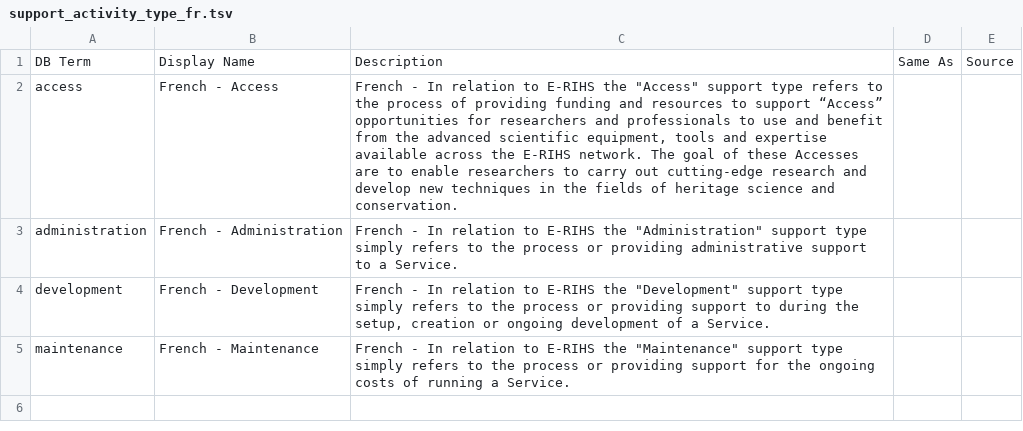
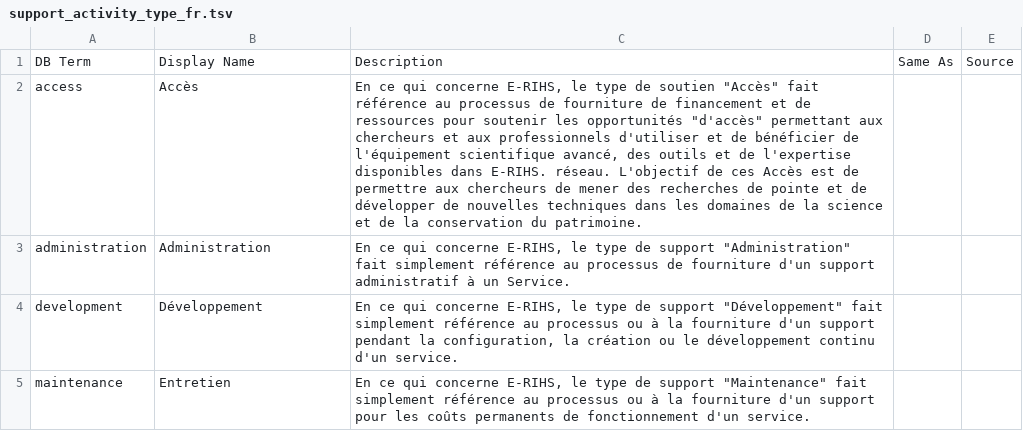
Before and after one commit to E-RIHS/controlled-lists-2023, a TSV file: tsv/support_activity_type/support_activity_type_fr.tsv, drawn as a sheet; the diff names each change by its address in the sheet, - before the commit and + after, or states it on an @@ line.

Commit message:
Update support_activity_type_fr.tsv

```diff
--- a/tsv/support_activity_type/support_activity_type_fr.tsv
+++ b/tsv/support_activity_type/support_activity_type_fr.tsv
-B2: French - Access
+B2: Accès
-C2: French - In relation to E-RIHS the "Access" support type refers to the process of providing funding and resources to support “Access” opportunities for researchers and professionals to use and benefit from the advanced scientific equipment, tools and expertise available across the E-RIHS network. The goal of these Accesses are to enable researchers to carry out cutting-edge research and develop new techniques in the fields of heritage science and conservation.
+C2: En ce qui concerne E-RIHS, le type de soutien "Accès" fait référence au processus de fourniture de financement et de ressources pour soutenir les opportunités "d'accès" permettant aux chercheurs et aux professionnels d'utiliser et de bénéficier de l'équipement scientifique avancé, des outils et de l'expertise disponibles dans E-RIHS. réseau. L'objectif de ces Accès est de permettre aux chercheurs de mener des recherches de pointe et de développer de nouvelles techniques dans les domaines de la science et de la conservation du patrimoine.
-B3: French - Administration
+B3: Administration
-C3: French - In relation to E-RIHS the "Administration" support type simply refers to the process or providing administrative support to a Service.
+C3: En ce qui concerne E-RIHS, le type de support "Administration" fait simplement référence au processus de fourniture d'un support administratif à un Service.
-B4: French - Development
+B4: Développement
-C4: French - In relation to E-RIHS the "Development" support type simply refers to the process or providing support to during the setup, creation or ongoing development of a Service.
+C4: En ce qui concerne E-RIHS, le type de support "Développement" fait simplement référence au processus ou à la fourniture d'un support pendant la configuration, la création ou le développement continu d'un service.
-B5: French - Maintenance
+B5: Entretien
-C5: French - In relation to E-RIHS the "Maintenance" support type simply refers to the process or providing support for the ongoing costs of running a Service.
+C5: En ce qui concerne E-RIHS, le type de support "Maintenance" fait simplement référence au processus ou à la fourniture d'un support pour les coûts permanents de fonctionnement d'un service.
```
